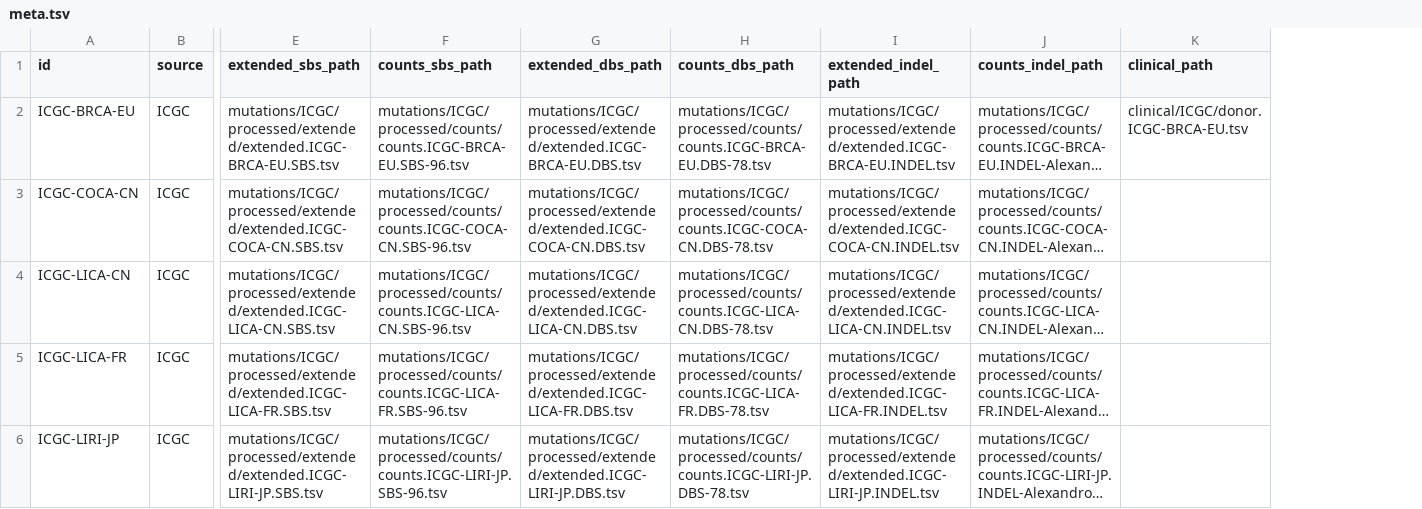
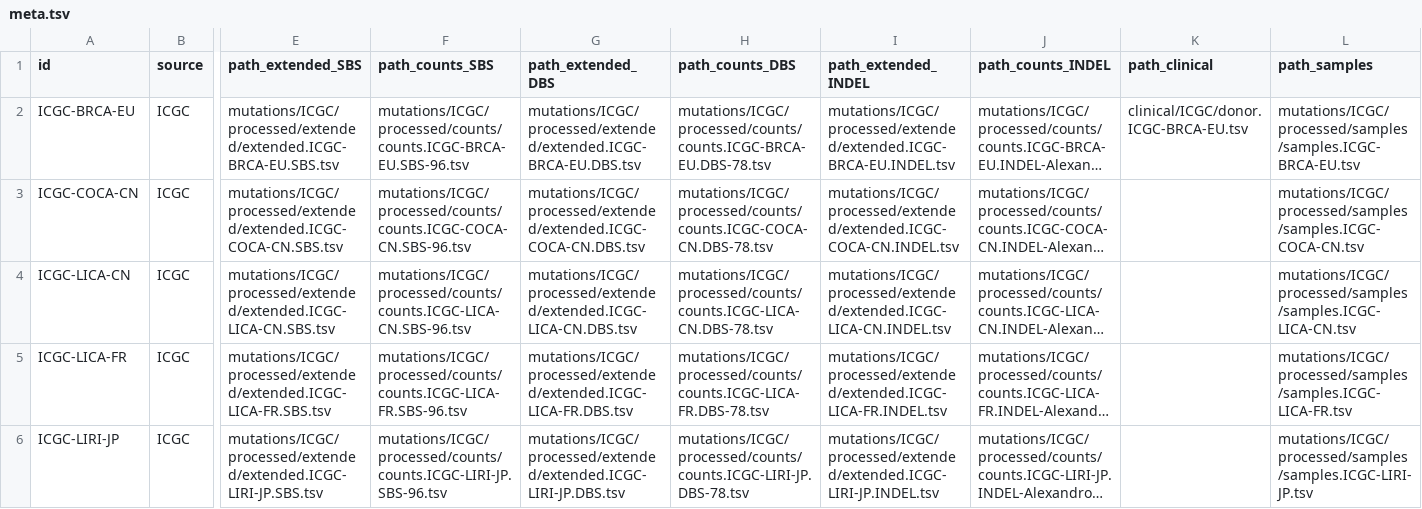
Before and after one commit to keller-mark/signature-visualization-backend, a TSV file: app/data/meta.tsv, drawn as a sheet; only a part is shown, gaps mark what is left out; long unchanged cells end in …; the diff names each change by its address in the sheet, - before the commit and + after, or states it on an @@ line.

Commit message:
WIP: refactoring main.py, adding ProjectData class, working on exposures plot

```diff
--- a/app/data/meta.tsv
+++ b/app/data/meta.tsv
+column L (path_samples), rows 2-6: mutations/ICGC/processed/samples/samples.ICGC-BRCA-EU.tsv | mutations/ICGC/processed/samples/samples.ICGC-COCA-CN.tsv | mutations/ICGC/processed/samples/samples.ICGC-LICA-CN.tsv | mutations/ICGC/processed/samples/samples.ICGC-LICA-FR.tsv | mutations/ICGC/processed/samples/samples.ICGC-LIRI-JP.tsv
-E1: extended_sbs_path
+E1: path_extended_SBS
-F1: counts_sbs_path
+F1: path_counts_SBS
-G1: extended_dbs_path
+G1: path_extended_DBS
-H1: counts_dbs_path
+H1: path_counts_DBS
-I1: extended_indel_path
+I1: path_extended_INDEL
-J1: counts_indel_path
+J1: path_counts_INDEL
-K1: clinical_path
+K1: path_clinical
```
Also changed, not shown: app/data/sigs/INDEL_Alexandrov2018_83_signatures_meta.tsv, 16 other files.
